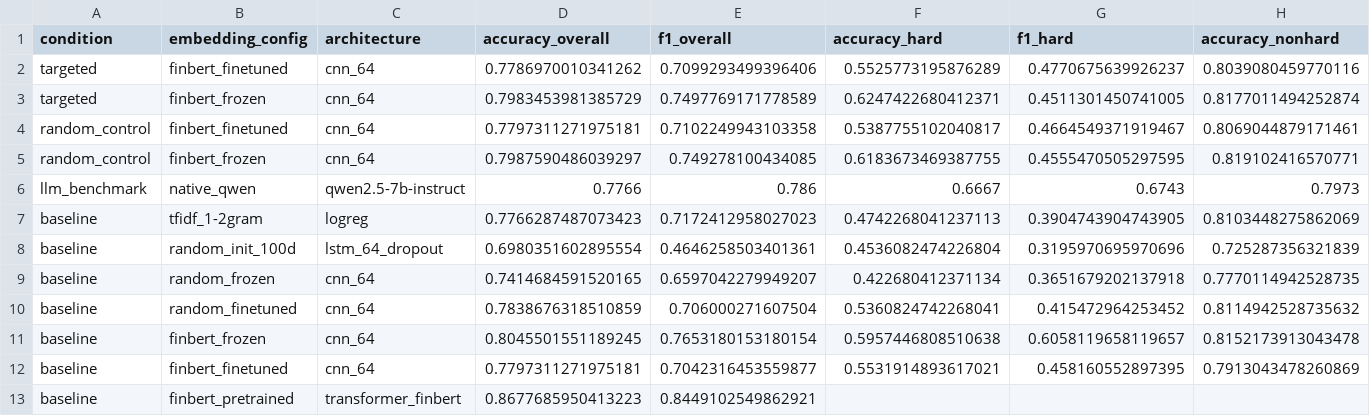
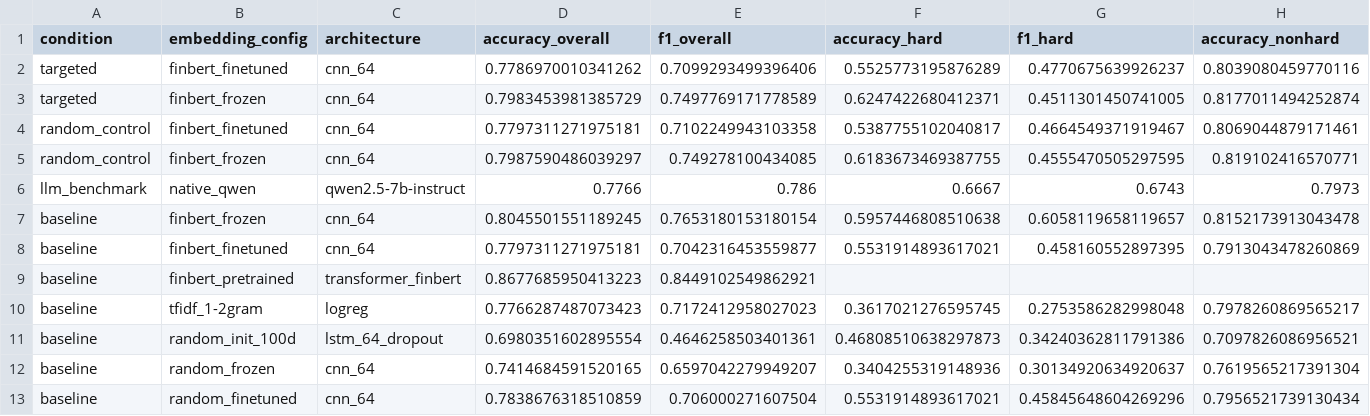
Before and after one commit to sinuhajii02/nlp-financial-phrasebank, a CSV file: results/metrics.csv, drawn as a sheet; only a part is shown; removed rows and columns are numbered as before the commit, all else as after; rows hold the shown columns only; the diff names each change by its address in the sheet, - before the commit and + after, or states it on an @@ line.

```diff
--- a/results/metrics.csv
+++ b/results/metrics.csv
-row 7: baseline | tfidf_1-2gram | logreg | 0.7766287487073423 | 0.7172412958027023 | 0.4742268041237113 | 0.3904743904743905 | 0.8103448275862069
-row 8: baseline | random_init_100d | lstm_64_dropout | 0.6980351602895554 | 0.4646258503401361 | 0.4536082474226804 | 0.3195970695970696 | 0.725287356321839
-row 9: baseline | random_frozen | cnn_64 | 0.7414684591520165 | 0.6597042279949207 | 0.422680412371134 | 0.3651679202137918 | 0.7770114942528735
-row 10: baseline | random_finetuned | cnn_64 | 0.7838676318510859 | 0.706000271607504 | 0.5360824742268041 | 0.415472964253452 | 0.8114942528735632
+row 10: baseline | tfidf_1-2gram | logreg | 0.7766287487073423 | 0.7172412958027023 | 0.3617021276595745 | 0.2753586282998048 | 0.7978260869565217
+row 11: baseline | random_init_100d | lstm_64_dropout | 0.6980351602895554 | 0.4646258503401361 | 0.46808510638297873 | 0.34240362811791386 | 0.7097826086956521
+row 12: baseline | random_frozen | cnn_64 | 0.7414684591520165 | 0.6597042279949207 | 0.3404255319148936 | 0.30134920634920637 | 0.7619565217391304
+row 13: baseline | random_finetuned | cnn_64 | 0.7838676318510859 | 0.706000271607504 | 0.5531914893617021 | 0.45845648604269296 | 0.7956521739130434
```
Also changed, not shown: 6 other files.
